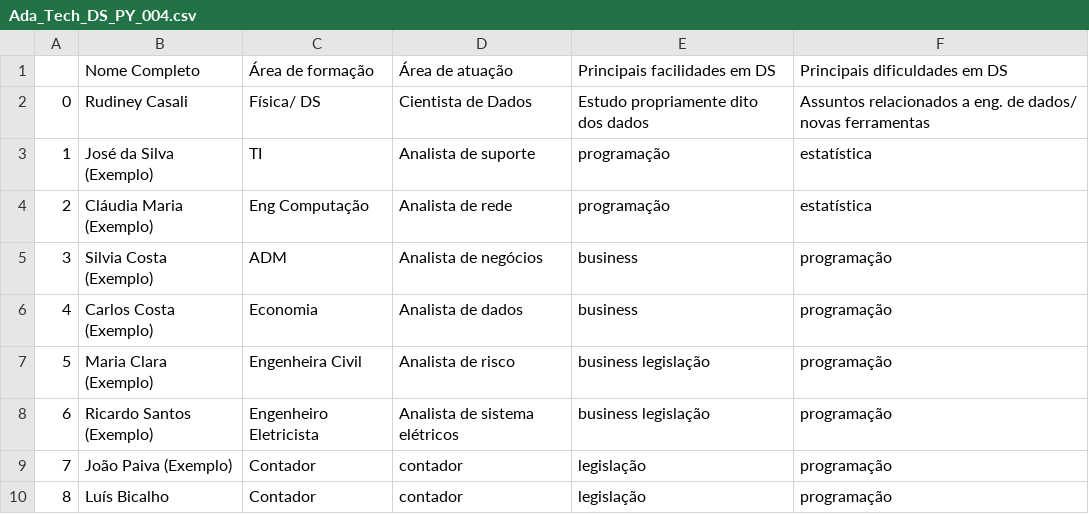
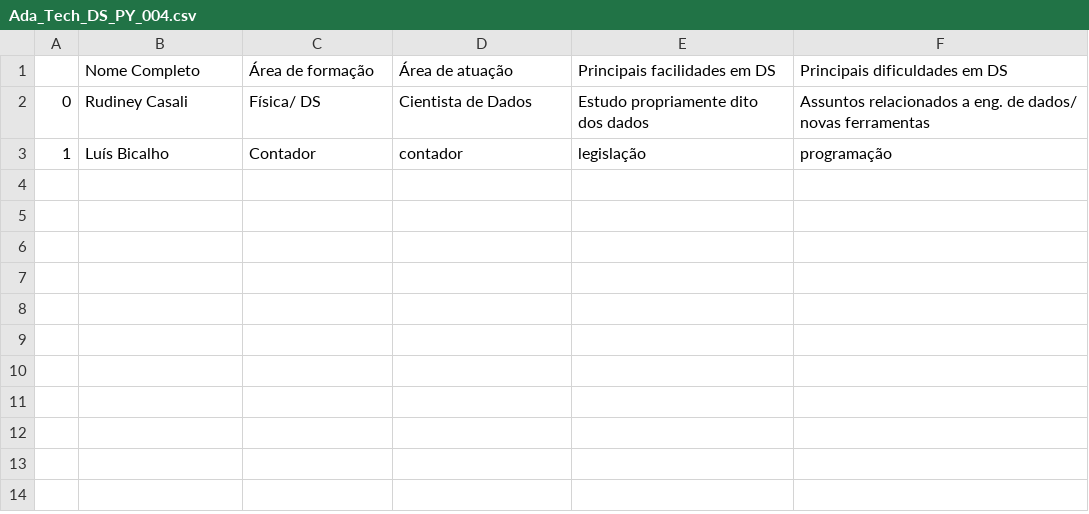
Before and after one commit to Lukskywalkerman/Ada_Tech_DS_PY_004, a CSV file: Ada_Tech_DS_PY_004.csv, drawn as a sheet.

Commit message:
Remocao de exemplos e inclusao do nome do Luis Bicalho

```diff
--- a/Ada_Tech_DS_PY_004.csv
+++ b/Ada_Tech_DS_PY_004.csv
@@ -2,9 +2,2 @@
 0 , Rudiney Casali, Física/ DS, Cientista de Dados, Estudo propriamente dito dos dados, Assuntos relacionados a eng. de dados/ novas ferramentas,
-1, José da Silva (Exemplo), TI, Analista de suporte, programação, estatística,
-2, Cláudia Maria (Exemplo), Eng Computação, Analista de rede, programação, estatística,
-3, Silvia Costa (Exemplo), ADM, Analista de negócios, business, programação,
-4, Carlos Costa (Exemplo), Economia, Analista de dados, business, programação,
-5, Maria Clara (Exemplo), Engenheira Civil, Analista de risco, business legislação, programação,
-6, Ricardo Santos (Exemplo), Engenheiro Eletricista, Analista de sistema elétricos, business legislação, programação,
-7, João Paiva (Exemplo), Contador, contador, legislação, programação,
-8, Luís Bicalho, Contador, contador, legislação, programação,
+1, Luís Bicalho, Contador, contador, legislação, programação,
```
